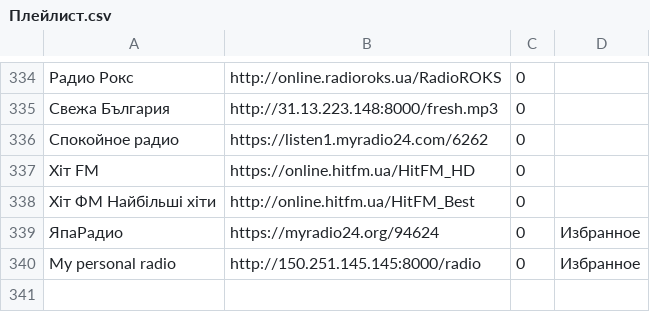
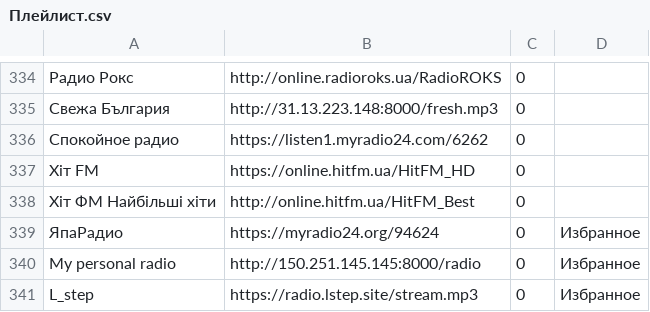
Before and after one commit to serggggaae/playlist, a CSV file: Плейлист.csv, drawn as a sheet; only a part is shown, gaps mark what is left out; the diff names each change by its address in the sheet, - before the commit and + after, or states it on an @@ line.

Commit message:
Обновлен основной плейлист

```diff
--- a/Плейлист.csv
+++ b/Плейлист.csv
+row 341: L_step | https://radio.lstep.site/stream.mp3 | 0 | Избранное
```
